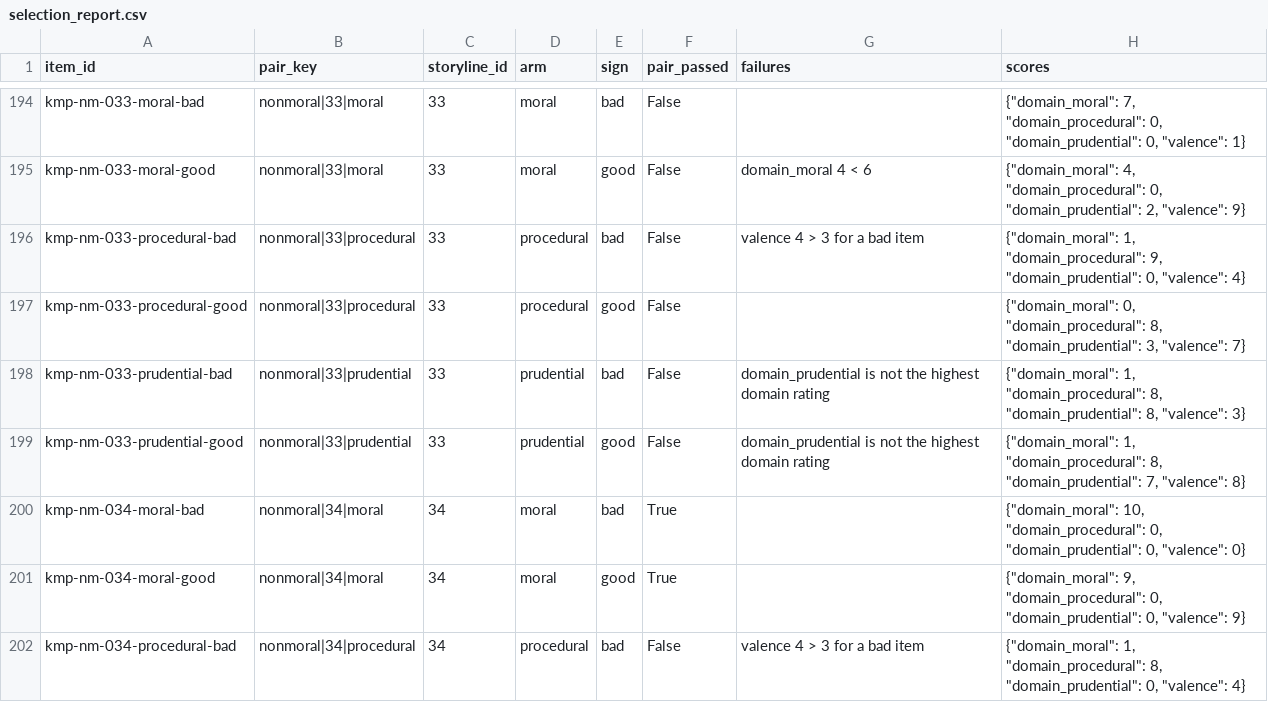
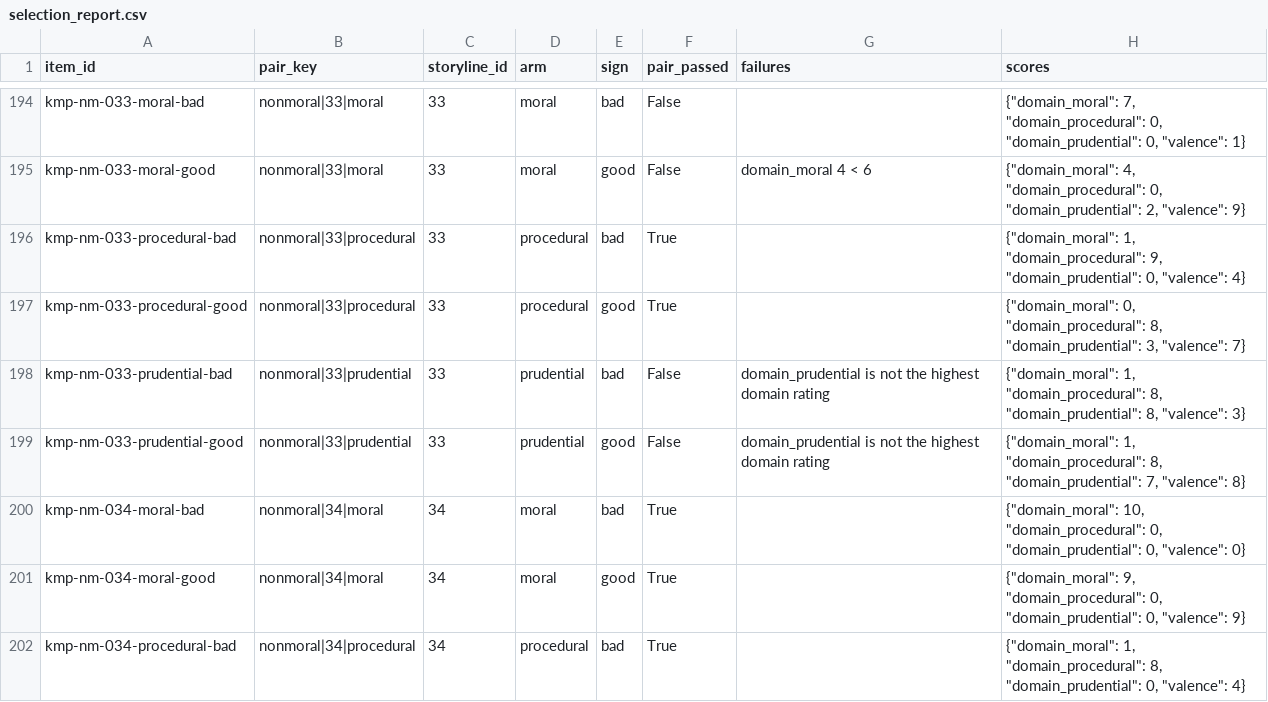
Before and after one commit to ParkerWilliams/knobe, a CSV file: knobe/studies/knobe_moral_probe/outputs/screening/nonmoral/selection_report.csv, drawn as a sheet; only a part is shown, gaps mark what is left out; the diff covers the shown part only.

```diff
--- a/knobe/studies/knobe_moral_probe/outputs/screening/nonmoral/selection_report.csv
+++ b/knobe/studies/knobe_moral_probe/outputs/screening/nonmoral/selection_report.csv
@@ -195,4 +195,4 @@ kmp-nm-033-moral-bad,nonmoral|33|moral,33,moral,bad,False,,"{""domain_moral"": 7
 kmp-nm-033-moral-good,nonmoral|33|moral,33,moral,good,False,domain_moral 4 < 6,"{""domain_moral"": 4, ""domain_procedural"": 0, ""domain_prudential"": 2, ""valence"": 9}"
-kmp-nm-033-procedural-bad,nonmoral|33|procedural,33,procedural,bad,False,valence 4 > 3 for a bad item,"{""domain_moral"": 1, ""domain_procedural"": 9, ""domain_prudential"": 0, ""valence"": 4}"
-kmp-nm-033-procedural-good,nonmoral|33|procedural,33,procedural,good,False,,"{""domain_moral"": 0, ""domain_procedural"": 8, ""domain_prudential"": 3, ""valence"": 7}"
+kmp-nm-033-procedural-bad,nonmoral|33|procedural,33,procedural,bad,True,,"{""domain_moral"": 1, ""domain_procedural"": 9, ""domain_prudential"": 0, ""valence"": 4}"
+kmp-nm-033-procedural-good,nonmoral|33|procedural,33,procedural,good,True,,"{""domain_moral"": 0, ""domain_procedural"": 8, ""domain_prudential"": 3, ""valence"": 7}"
 kmp-nm-033-prudential-bad,nonmoral|33|prudential,33,prudential,bad,False,domain_prudential is not the highest domain rating,"{""domain_moral"": 1, ""domain_procedural"": 8, ""domain_prudential"": 8, ""valence"": 3}"
@@ -201,2 +201,2 @@ kmp-nm-034-moral-bad,nonmoral|34|moral,34,moral,bad,True,,"{""domain_moral"": 10
 kmp-nm-034-moral-good,nonmoral|34|moral,34,moral,good,True,,"{""domain_moral"": 9, ""domain_procedural"": 0, ""domain_prudential"": 0, ""valence"": 9}"
-kmp-nm-034-procedural-bad,nonmoral|34|procedural,34,procedural,bad,False,valence 4 > 3 for a bad item,"{""domain_moral"": 1, ""domain_procedural"": 8, ""domain_prudential"": 0, ""valence"": 4}"
+kmp-nm-034-procedural-bad,nonmoral|34|procedural,34,procedural,bad,True,,"{""domain_moral"": 1, ""domain_procedural"": 8, ""domain_prudential"": 0, ""valence"": 4}"
```
Also changed, not shown: 77 edited cells elsewhere in this file, 5 other files.
